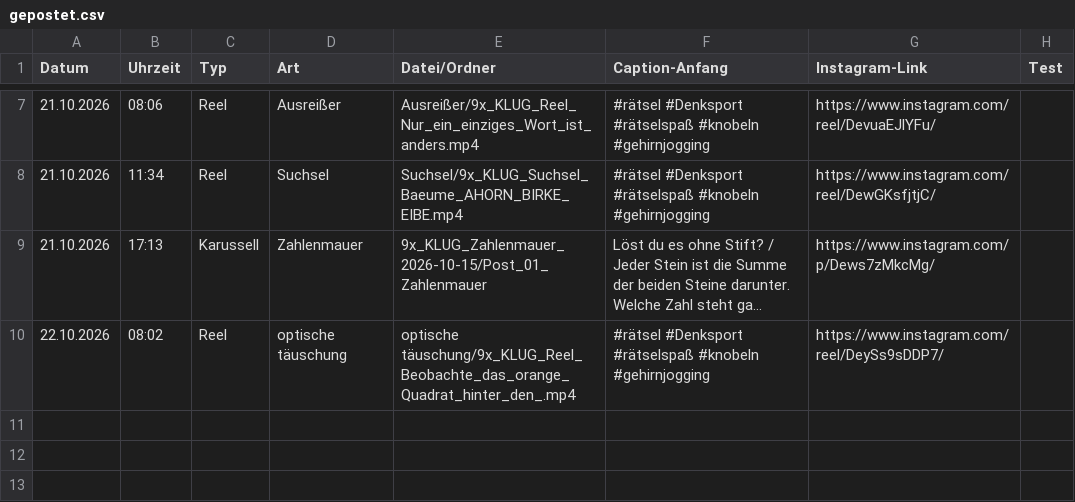
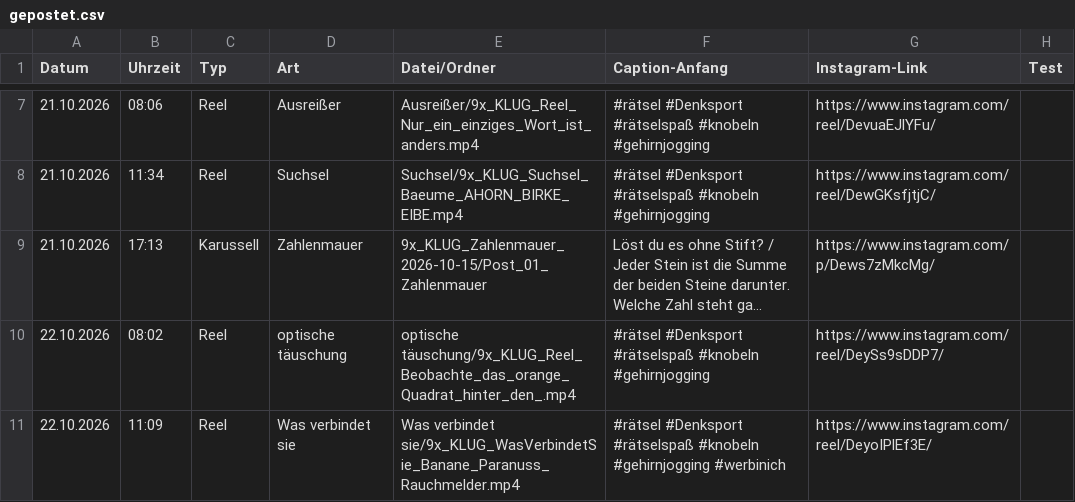
Before and after one commit to 9xKLUG/9xklug-autopost, a CSV file: status/gepostet.csv, drawn as a sheet; only a part is shown, gaps mark what is left out; long unchanged cells end in …; the diff names each change by its address in the sheet, - before the commit and + after, or states it on an @@ line.

Commit message:
Gepostet

```diff
--- a/status/gepostet.csv
+++ b/status/gepostet.csv
+row 11: 22.10.2026 | 11:09 | Reel | Was verbindet sie | Was verbindet sie/9x_KLUG_WasVerbindetSie_Banane_Paranuss_Rauchmelder.mp4 | #rätsel #Denksport #rätselspaß #knobeln #gehirnjogging #werbinich | https://www.instagram.com/reel/DeyoIPlEf3E/
```
Also changed, not shown: status/geplant.csv, 1 other file.
